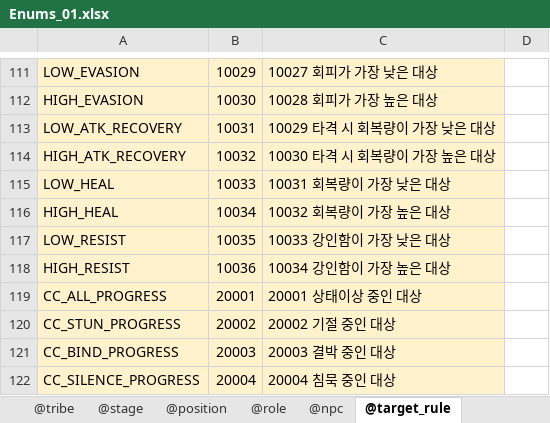
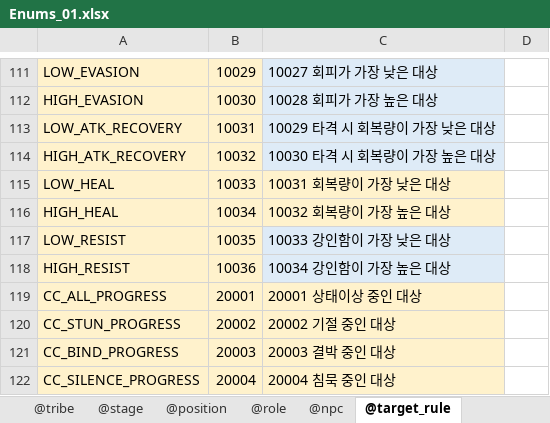
Before and after one commit to shanash/ZeroOne, an Excel workbook: Android/ExcelData/Enums_01.xlsx, sheet @target_rule, drawn as a sheet; only a part is shown, gaps mark what is left out; values as stored, in another font and other column widths than the file's, no borders; the diff covers the shown part only; the diff names each change by its address in the sheet, - before the commit and + after, or states it on an @@ line.

```diff
--- a/Android/ExcelData/Enums_01.xlsx (sheet @target_rule)
+++ b/Android/ExcelData/Enums_01.xlsx (sheet @target_rule)
-C111:C114 fill: #FFF2CC
+C111:C114 fill: #DEEBF7
-C117:C118 fill: #FFF2CC
+C117:C118 fill: #DEEBF7
```
Also changed, not shown: cell formats elsewhere in this sheet, 31 other files.
